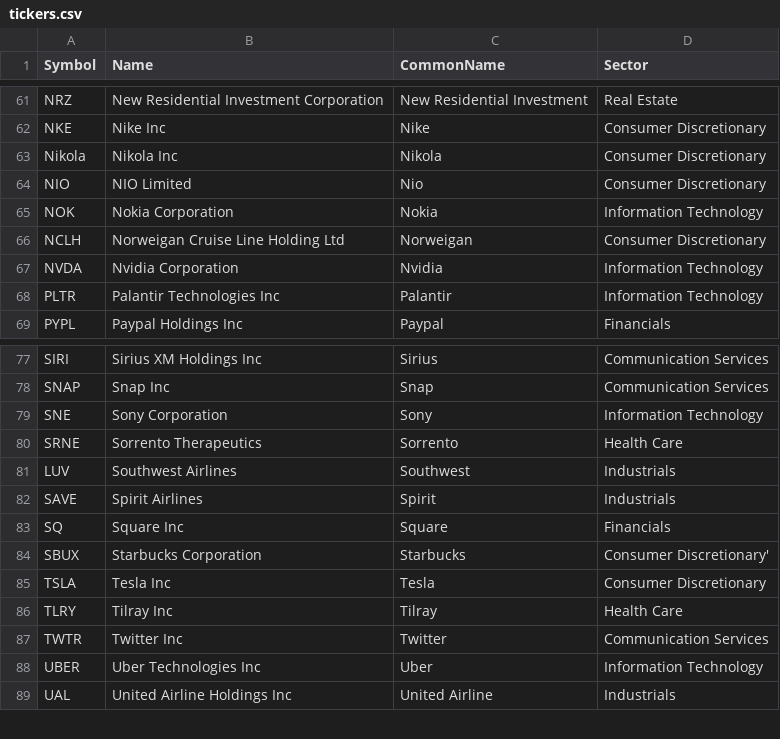
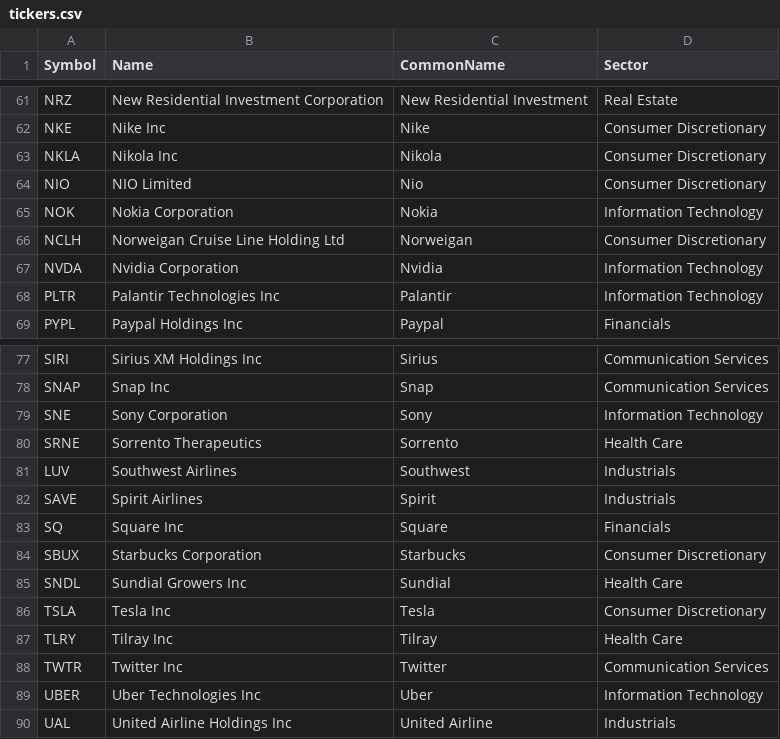
Before and after one commit to leonard-thong/stock-sentiment-bot, a CSV file: data/tickers.csv, drawn as a sheet; only a part is shown, gaps mark what is left out.

Commit message:
add sundial growers to list

```diff
--- a/data/tickers.csv
+++ b/data/tickers.csv
@@ -62,3 +62,3 @@ NRZ,New Residential Investment Corporation,New Residential Investment,Real Estat
 NKE,Nike Inc,Nike,Consumer Discretionary
-Nikola,Nikola Inc,Nikola,Consumer Discretionary
+NKLA,Nikola Inc,Nikola,Consumer Discretionary
 NIO,NIO Limited,Nio,Consumer Discretionary
@@ -83,3 +83,4 @@ SAVE,Spirit Airlines,Spirit,Industrials
 SQ,Square Inc,Square,Financials
-SBUX,Starbucks Corporation,Starbucks,Consumer Discretionary'
+SBUX,Starbucks Corporation,Starbucks,Consumer Discretionary
+SNDL,Sundial Growers Inc,Sundial,Health Care
 TSLA,Tesla Inc,Tesla,Consumer Discretionary
```
